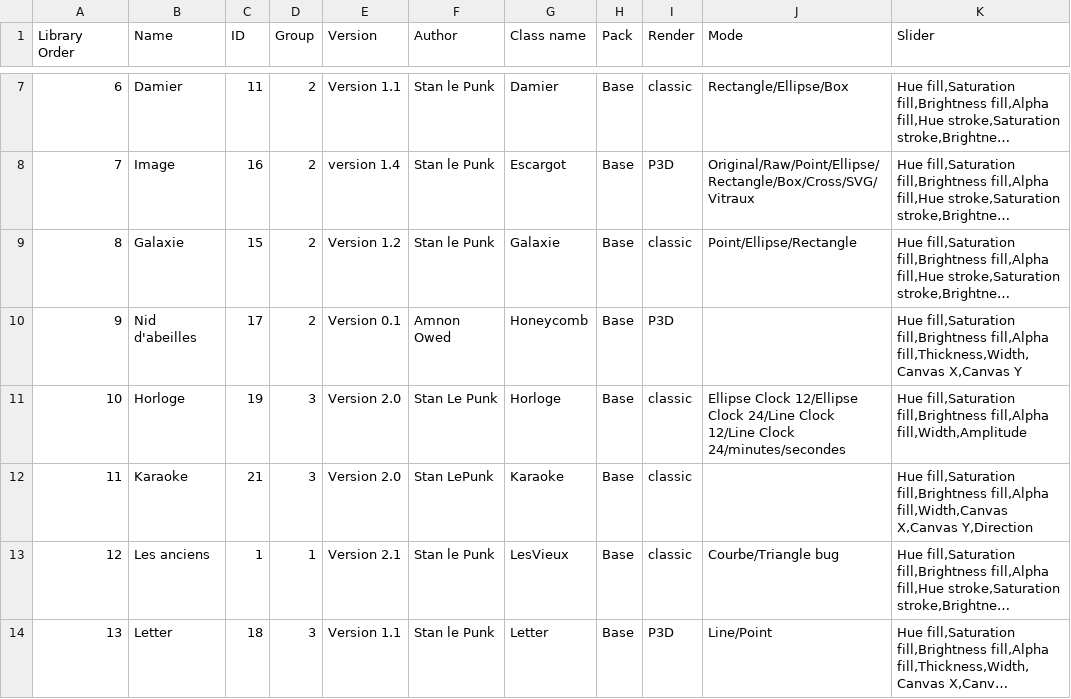
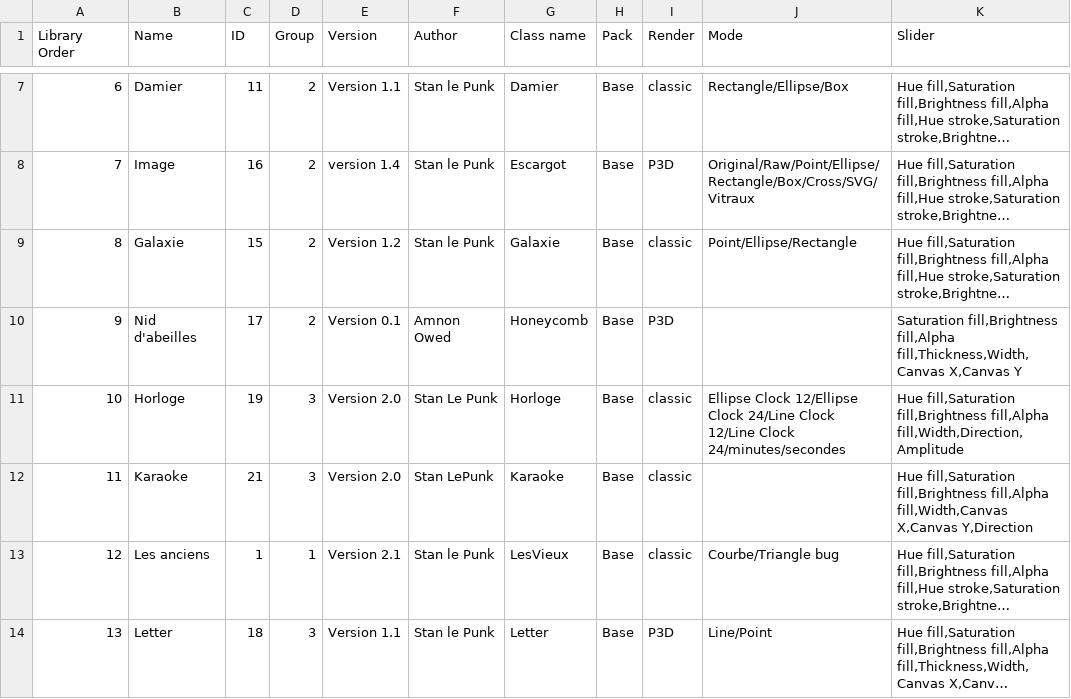
Before and after one commit to knupel/ROMANESCO-Processing, a CSV file: Controleur_25/preferences/objects/index_romanesco_objects.csv, drawn as a sheet; only a part is shown, gaps mark what is left out; long unchanged cells end in …; the diff names each change by its address in the sheet, - before the commit and + after, or states it on an @@ line.

```diff
--- a/Controleur_25/preferences/objects/index_romanesco_objects.csv
+++ b/Controleur_25/preferences/objects/index_romanesco_objects.csv
-K10 (Slider): Hue fill,Saturation fill,Brightness fill,Alpha…
+K10 (Slider): Saturation fill,Brightness fill,Alpha…
-K11 (Slider): …fill,Brightness fill,Alpha fill,Width,Amplitude
+K11 (Slider): …fill,Brightness fill,Alpha fill,Width,Direction,Amplitude
```
Also changed, not shown: Controleur_25/preferences/setting/defaultSetting.csv, Controleur_25/preferences/shaderBackgroundList.csv, 27 other files.
